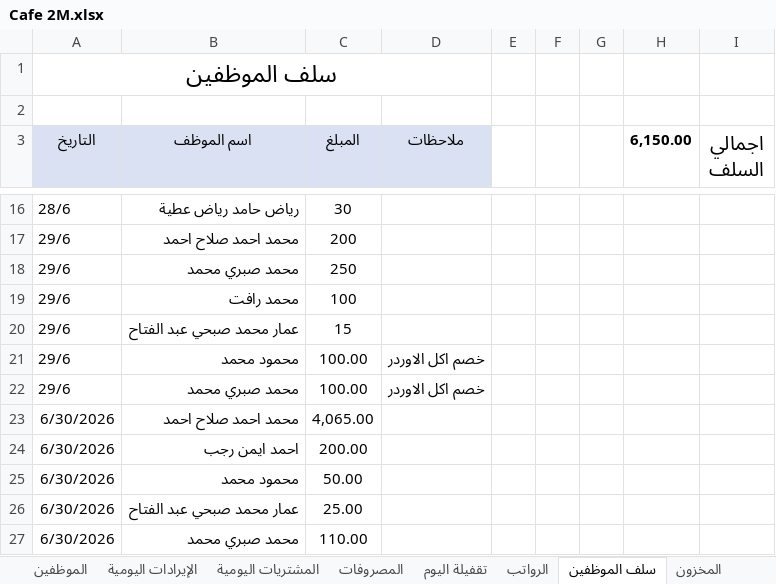
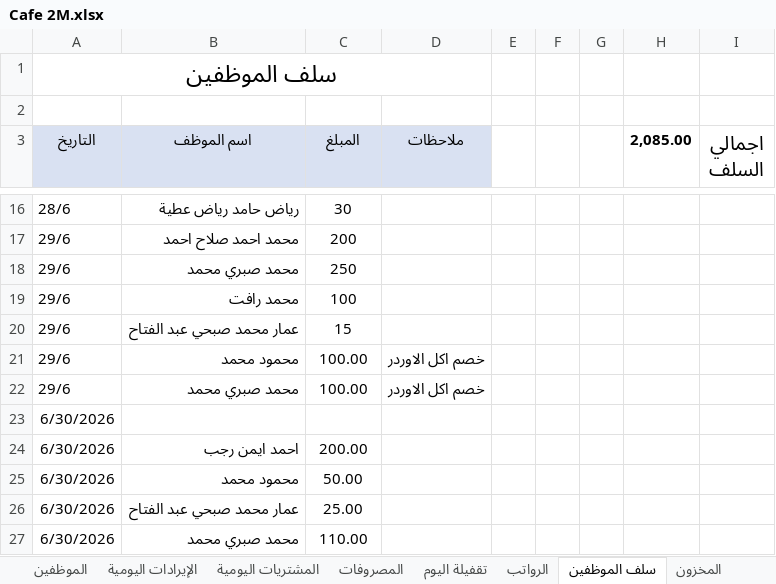
Before and after one commit to Eid1-ops/sheet-excel-cafe-2M, an Excel workbook: Cafe 2M.xlsx, sheet سلف الموظفين, drawn as a sheet; only a part is shown, gaps mark what is left out; values as stored, in another font and other column widths than the file's, no borders; the diff names each change by its address in the sheet, - before the commit and + after, or states it on an @@ line.

```diff
--- a/Cafe 2M.xlsx (sheet سلف الموظفين)
+++ b/Cafe 2M.xlsx (sheet سلف الموظفين)
-H3: 6,150.00
+H3: 2,085.00
-B23 (اسم الموظف): محمد احمد صلاح احمد
+B23 (اسم الموظف): (empty)
-C23 (المبلغ): 4,065.00
+C23 (المبلغ): (empty)
```
Also changed, not shown: sheet الرواتب, sheet ملخص شهري, sheet المشتريات اليومية, sheet تقفيلة اليوم, formulas that keep their value, 15 other files.
